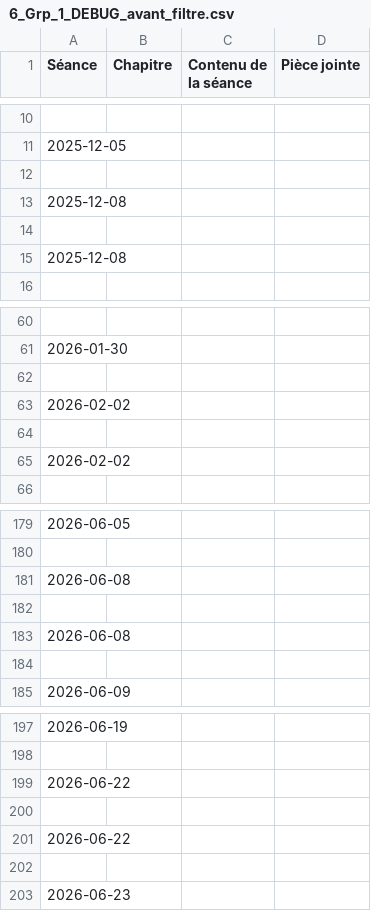
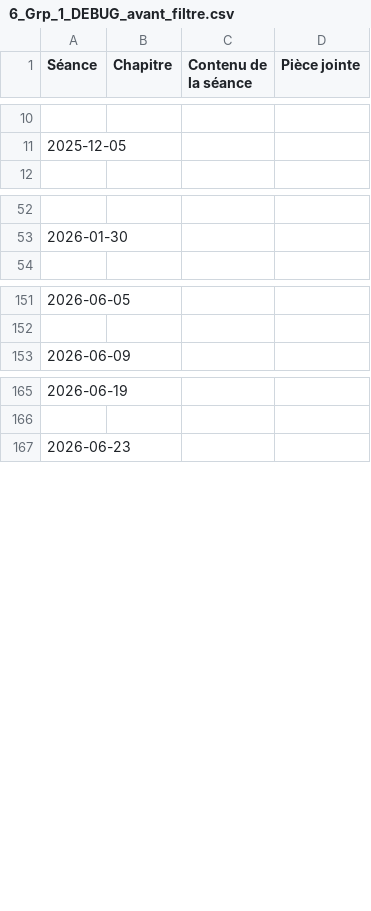
Before and after one commit to EnseignementMath/cours-de-maths, a CSV file: docs/progressions/College Montherlant 2025-2026/6_Grp_1_DEBUG_avant_filtre.csv, drawn as a sheet; only a part is shown, gaps mark what is left out; removed rows and columns are numbered as before the commit, all else as after; the diff covers the shown part only; the diff names each change by its address in the sheet, - before the commit and + after, or states it on an @@ line.

```diff
--- a/docs/progressions/College Montherlant 2025-2026/6_Grp_1_DEBUG_avant_filtre.csv
+++ b/docs/progressions/College Montherlant 2025-2026/6_Grp_1_DEBUG_avant_filtre.csv
-row 12: (empty)
-row 13: 2025-12-08
-row 14: (empty)
-row 15: 2025-12-08
-row 62: (empty)
-row 63: 2026-02-02
-row 64: (empty)
-row 65: 2026-02-02
-row 181: 2026-06-08
-row 182: (empty)
-row 183: 2026-06-08
-row 184: (empty)
-row 199: 2026-06-22
-row 200: (empty)
-row 201: 2026-06-22
-row 202: (empty)
```
Also changed, not shown: 2 added rows and 26 removed rows elsewhere in this file, docs/progressions/College Montherlant 2025-2026/5_Grp_1_DEBUG_avant_filtre.csv, 10 other files.
